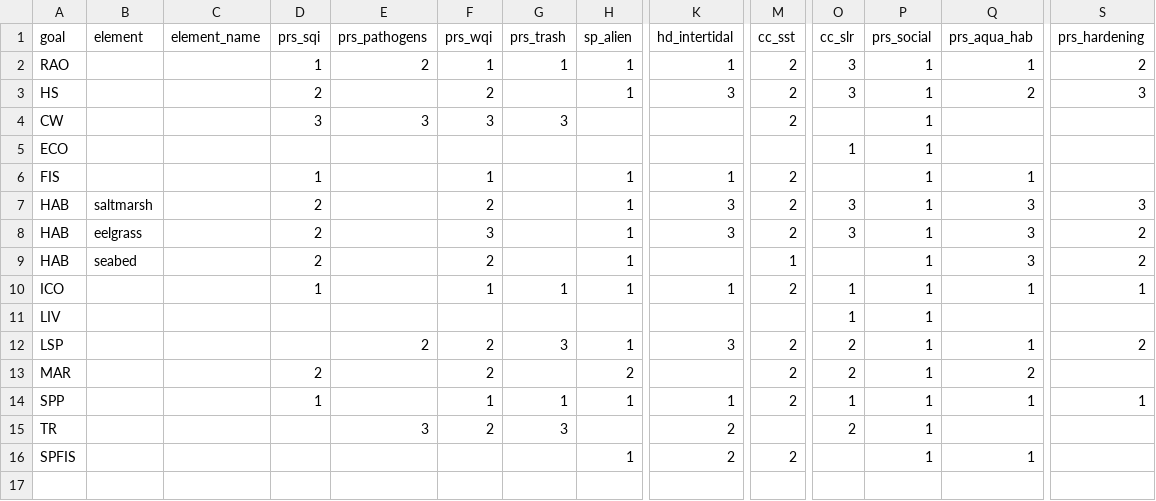
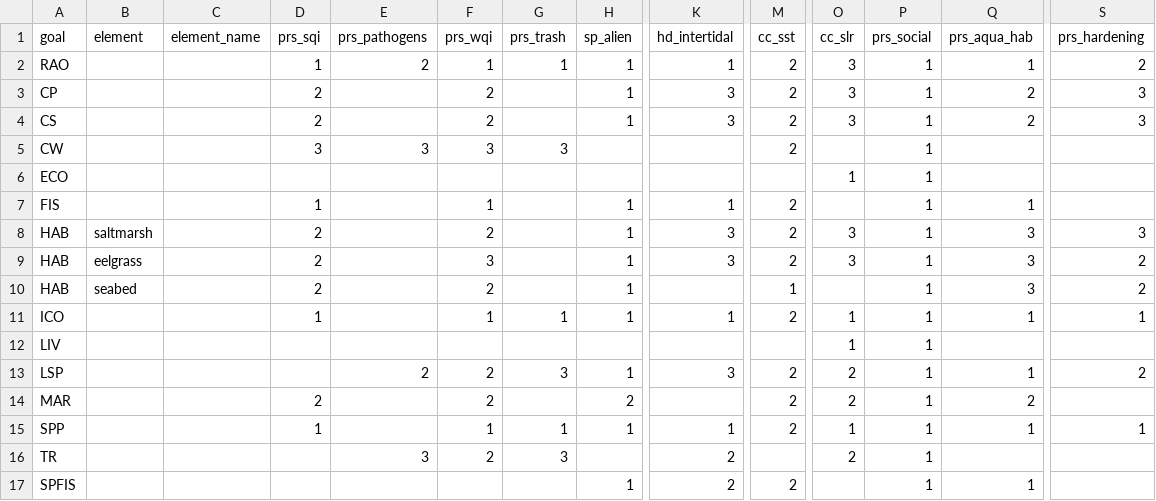
Before and after one commit to OHI-Northeast/ne-scores, a CSV file: region/conf/pressures_matrix.csv, drawn as a sheet; only a part is shown, gaps mark what is left out; addresses are those after the commit; rows hold the shown columns only; the diff names each change by its address in the sheet, - before the commit and + after, or states it on an @@ line.

```diff
--- a/region/conf/pressures_matrix.csv
+++ b/region/conf/pressures_matrix.csv
+row 3: CP |  |  | 2 |  | 2 |  | 1 | 3 | 2 | 3 | 1 | 2 | 3
-A4 (goal): HS
+A4 (goal): CS
```
Also changed, not shown: region/conf/resilience_matrix.csv, region/scores.csv, 20 other files.
